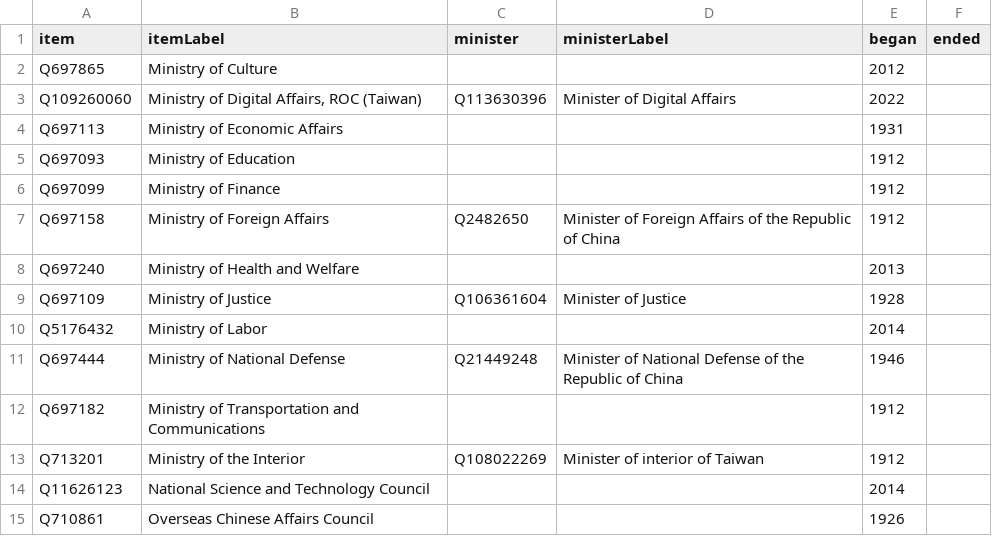
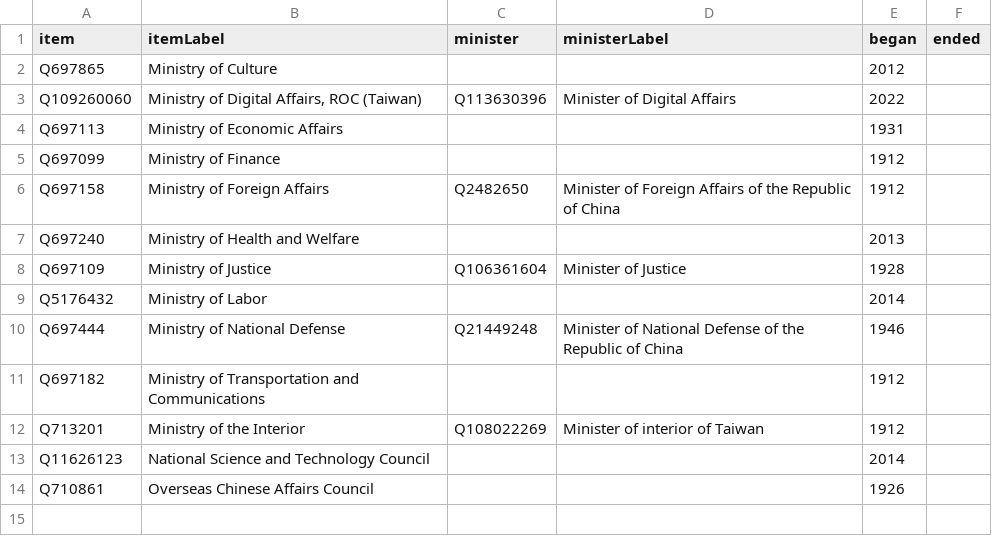
Before and after one commit to every-politician-scrapers/taiwan, a CSV file: wikidata/results/ministries.csv, drawn as a sheet.

Commit message:
Run SPARQL queries

```diff
--- a/wikidata/results/ministries.csv
+++ b/wikidata/results/ministries.csv
@@ -4,3 +4,2 @@ Q109260060,"Ministry of Digital Affairs, ROC (Taiwan)",Q113630396,Minister of Di
 Q697113,Ministry of Economic Affairs,,,1931,
-Q697093,Ministry of Education,,,1912,
 Q697099,Ministry of Finance,,,1912,
```
